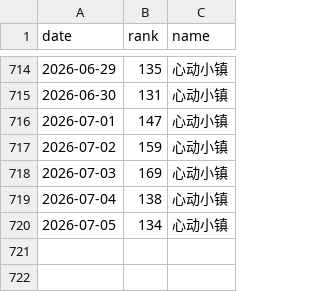
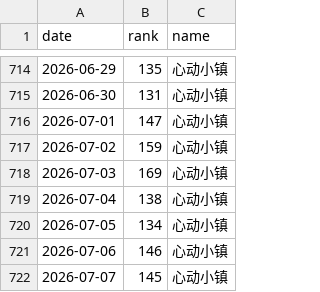
Before and after one commit to as167888/xindongxiaozhen-report, a CSV file: ranking_xindongxiaozhen.csv, drawn as a sheet; only a part is shown, gaps mark what is left out; the diff names each change by its address in the sheet, - before the commit and + after, or states it on an @@ line.

```diff
--- a/ranking_xindongxiaozhen.csv
+++ b/ranking_xindongxiaozhen.csv
+row 721: 2026-07-06 | 146 | 心动小镇
+row 722: 2026-07-07 | 145 | 心动小镇
```
Also changed, not shown: 1 other file.
